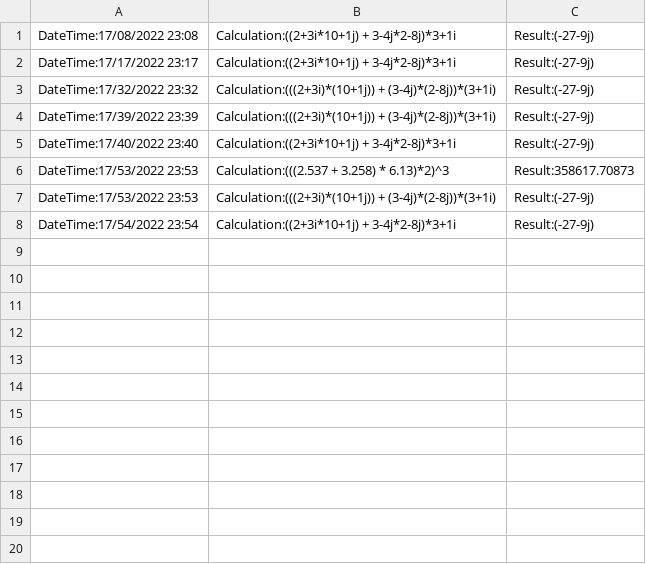
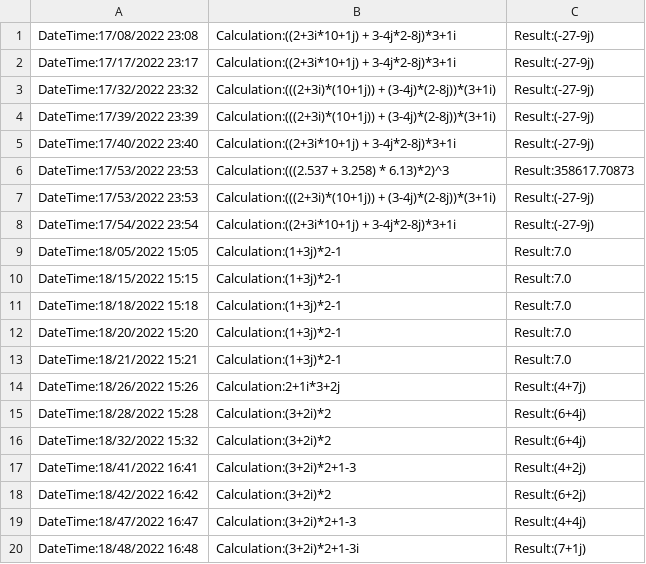
Before and after one commit to DmikoV36/Python_Seminar7, a CSV file: log.csv, drawn as a sheet; the diff names each change by its address in the sheet, - before the commit and + after, or states it on an @@ line.

```diff
--- a/log.csv
+++ b/log.csv
+row 9: DateTime:18/05/2022 15:05 | Calculation:(1+3j)*2-1 | Result:7.0
+row 10: DateTime:18/15/2022 15:15 | Calculation:(1+3j)*2-1 | Result:7.0
+row 11: DateTime:18/18/2022 15:18 | Calculation:(1+3j)*2-1 | Result:7.0
+row 12: DateTime:18/20/2022 15:20 | Calculation:(1+3j)*2-1 | Result:7.0
+row 13: DateTime:18/21/2022 15:21 | Calculation:(1+3j)*2-1 | Result:7.0
+row 14: DateTime:18/26/2022 15:26 | Calculation:2+1i*3+2j | Result:(4+7j)
+row 15: DateTime:18/28/2022 15:28 | Calculation:(3+2i)*2 | Result:(6+4j)
+row 16: DateTime:18/32/2022 15:32 | Calculation:(3+2i)*2 | Result:(6+4j)
+row 17: DateTime:18/41/2022 16:41 | Calculation:(3+2i)*2+1-3 | Result:(4+2j)
+row 18: DateTime:18/42/2022 16:42 | Calculation:(3+2i)*2 | Result:(6+2j)
+row 19: DateTime:18/47/2022 16:47 | Calculation:(3+2i)*2+1-3 | Result:(4+4j)
+row 20: DateTime:18/48/2022 16:48 | Calculation:(3+2i)*2+1-3i | Result:(7+1j)
```
Also changed, not shown: 3 other files.
